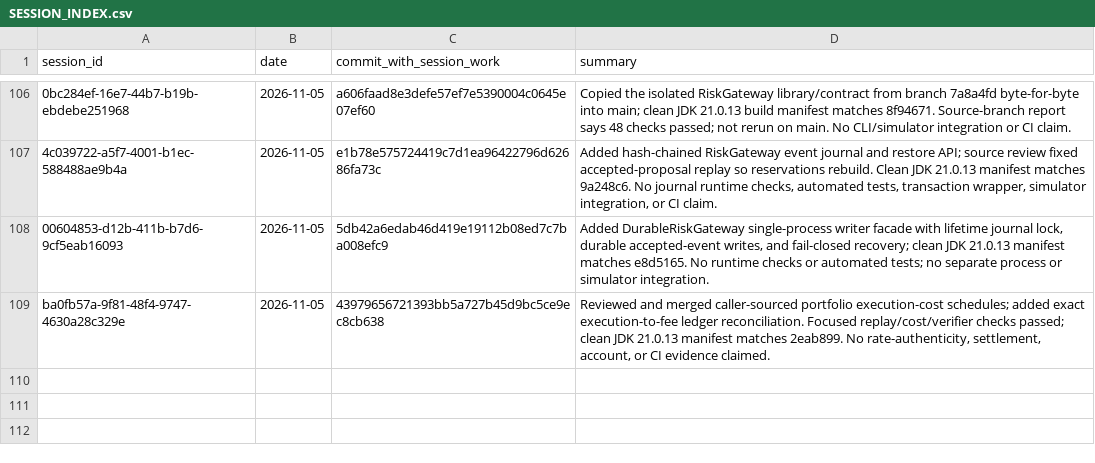
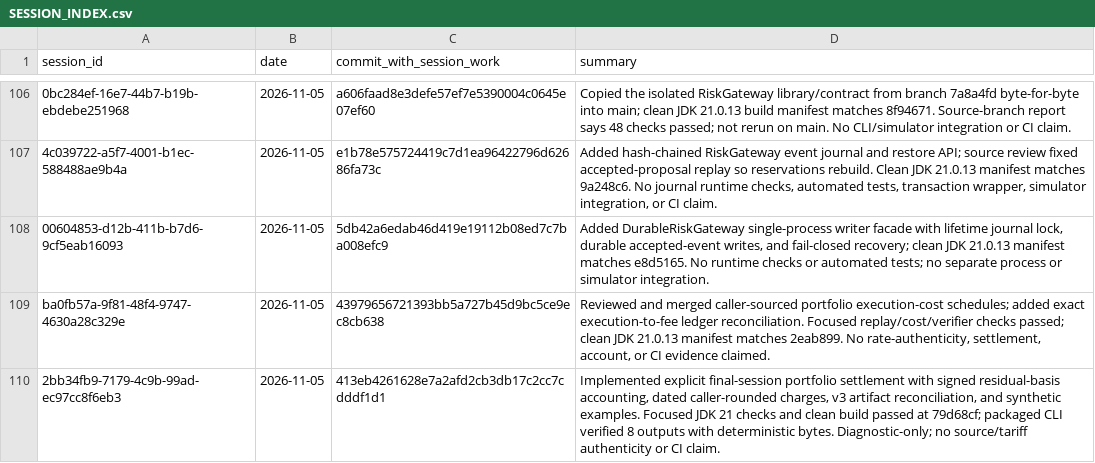
Before and after one commit to Mscient/Intra, a CSV file: research/SESSION_INDEX.csv, drawn as a sheet; only a part is shown, gaps mark what is left out; the diff names each change by its address in the sheet, - before the commit and + after, or states it on an @@ line.

Commit message:
docs: index portfolio settlement session

```diff
--- a/research/SESSION_INDEX.csv
+++ b/research/SESSION_INDEX.csv
+row 110: 2bb34fb9-7179-4c9b-99ad-ec97cc8f6eb3 | 2026-11-05 | 413eb4261628e7a2afd2cb3db17c2cc7cdddf1d1 | Implemented explicit final-session portfolio settlement with signed residual-basis accounting, dated caller-rounded charges, v3 artifact reconciliation, and synthetic examples. Focused JDK 21 checks and clean build passed at 79d68cf; packaged CLI verified 8 outputs with deterministic bytes. Diagnostic-only; no source/tariff authenticity or CI claim.
```
